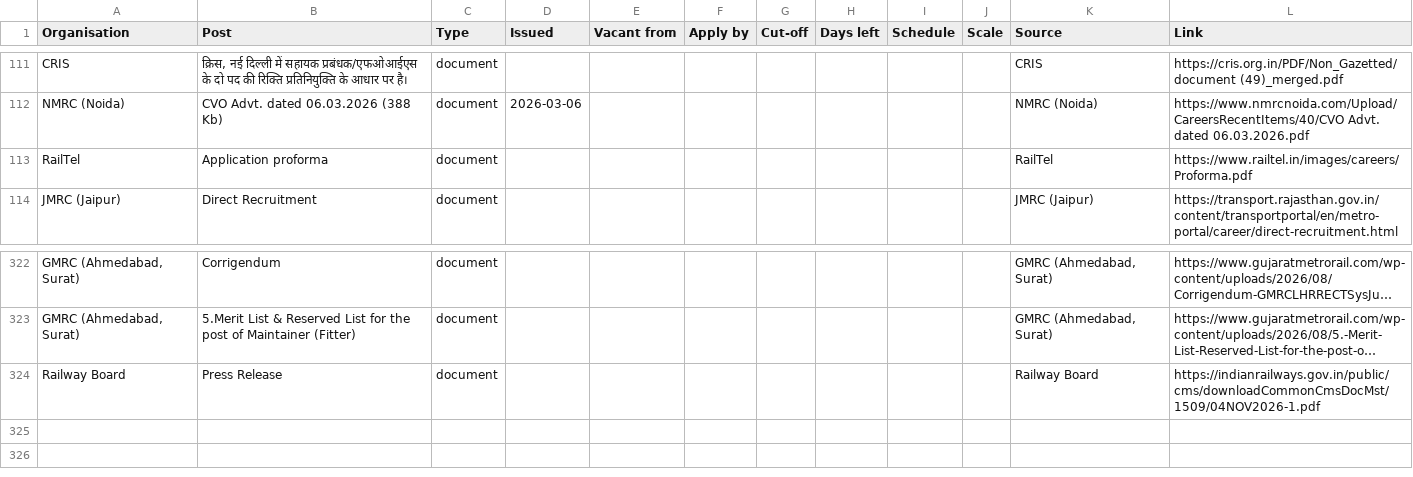
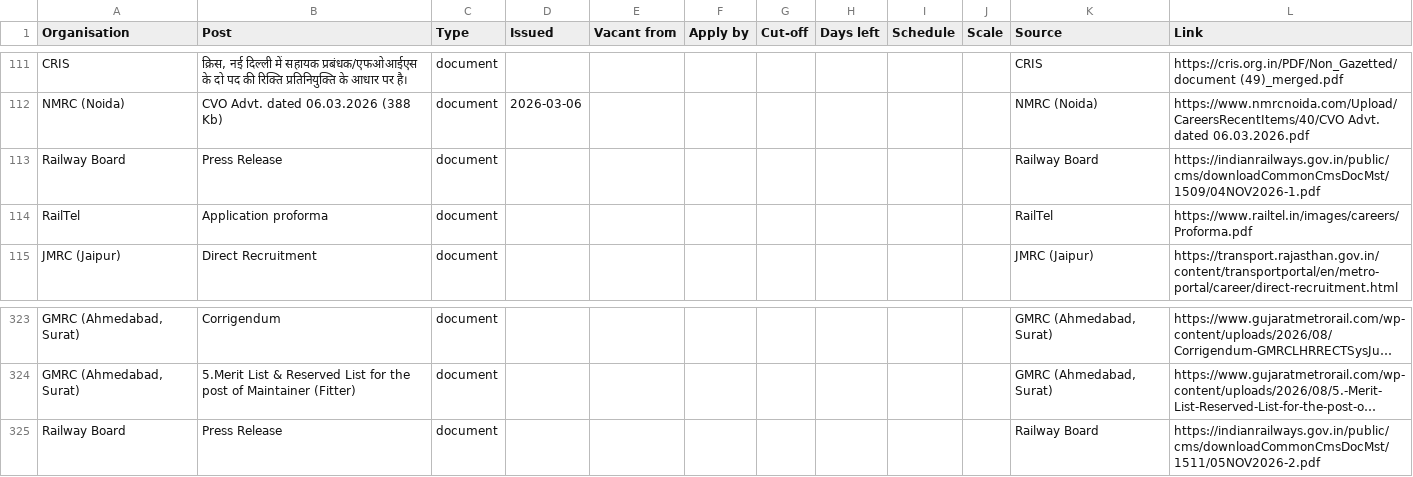
Before and after one commit to HarshLohiya/vacancy-board, a CSV file: docs/vacancies.csv, drawn as a sheet; only a part is shown, gaps mark what is left out; long unchanged cells end in …; addresses are those after the commit; the diff names each change by its address in the sheet, - before the commit and + after, or states it on an @@ line.

```diff
--- a/docs/vacancies.csv
+++ b/docs/vacancies.csv
+row 113: Railway Board | Press Release | document |  |  |  |  |  |  |  | Railway Board | https://indianrailways.gov.in/public/cms/downloadCommonCmsDocMst/1509/04NOV2026-1.pdf
-L325 (Link): https://indianrailways.gov.in/public/cms/downloadCommonCmsDocMst/1509/04NOV2026-1.pdf
+L325 (Link): https://indianrailways.gov.in/public/cms/downloadCommonCmsDocMst/1511/05NOV2026-2.pdf
```
Also changed, not shown: 2 other files.
